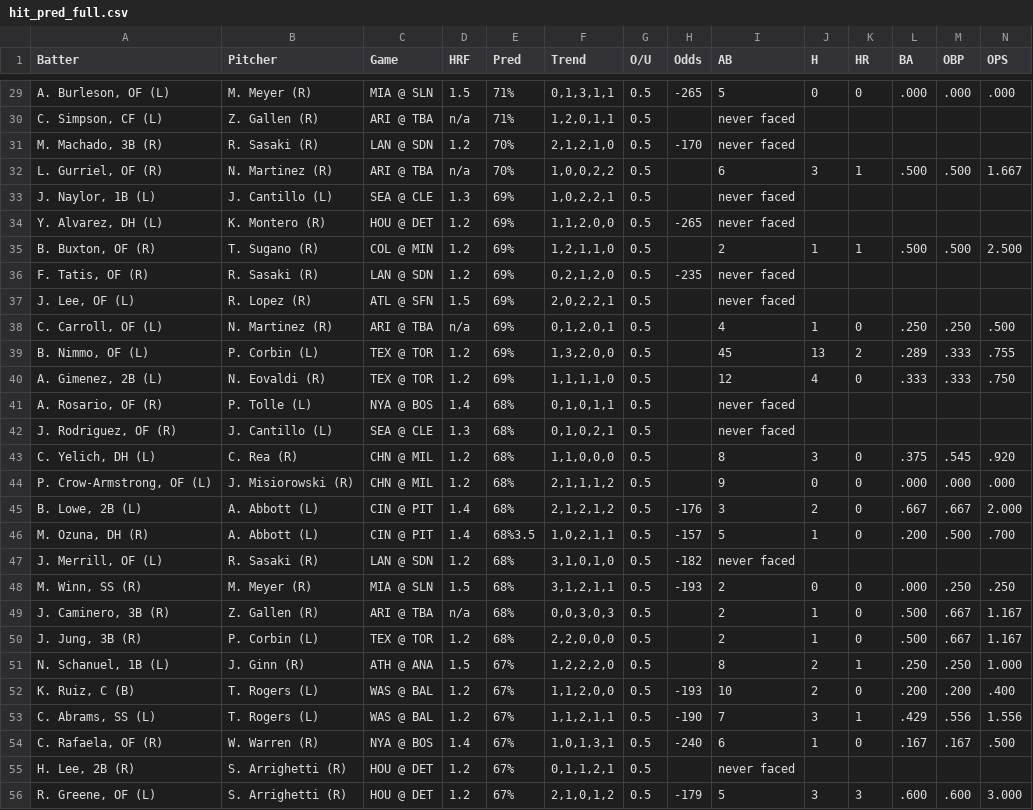
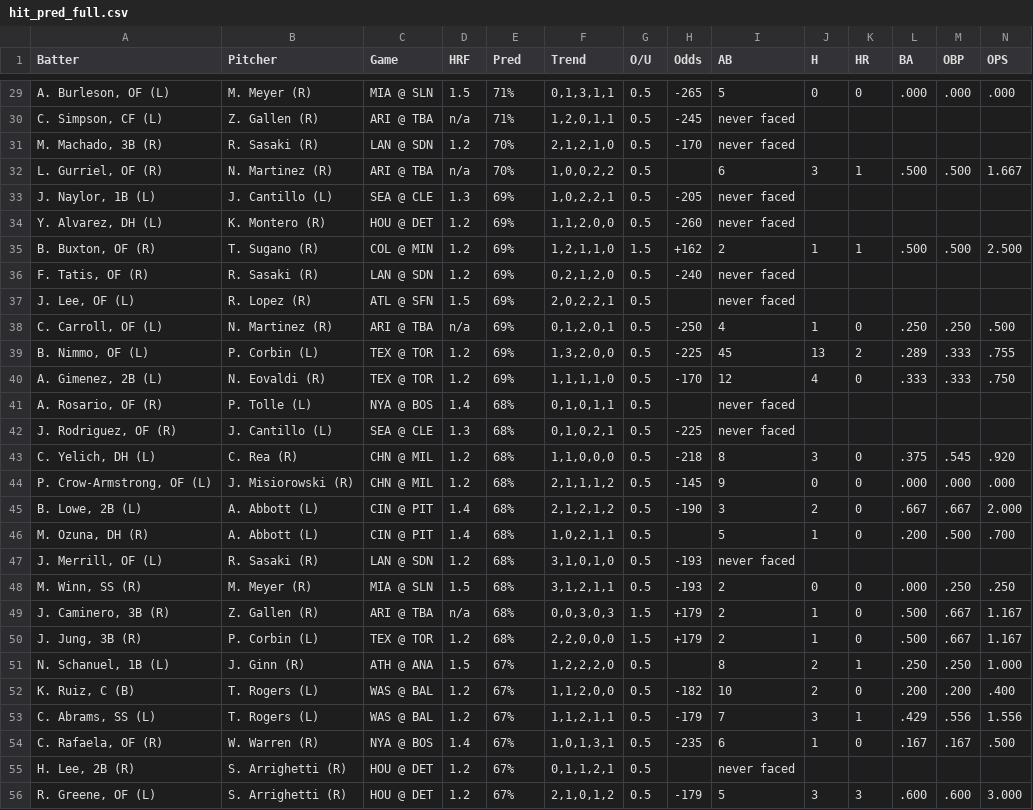
Before and after one commit to lgdsbrand/MLB-Hitters-Hub, a CSV file: backend/hit_pred_full.csv, drawn as a sheet; only a part is shown, gaps mark what is left out; the diff covers the shown part only.

```diff
--- a/backend/hit_pred_full.csv
+++ b/backend/hit_pred_full.csv
@@ -29,27 +29,27 @@ Batter,Pitcher,Game,HRF,Pred,Trend,O/U,Odds,AB,H,HR,BA,OBP,OPS
 "A. Burleson, OF (L)",M. Meyer (R),MIA @ SLN,1.5,71%,"0,1,3,1,1",0.5,-265,5,0,0,.000,.000,.000
-"C. Simpson, CF (L)",Z. Gallen (R),ARI @ TBA,n/a,71%,"1,2,0,1,1",0.5,,never faced,,,,,
+"C. Simpson, CF (L)",Z. Gallen (R),ARI @ TBA,n/a,71%,"1,2,0,1,1",0.5,-245,never faced,,,,,
 "M. Machado, 3B (R)",R. Sasaki (R),LAN @ SDN,1.2,70%,"2,1,2,1,0",0.5,-170,never faced,,,,,
 "L. Gurriel, OF (R)",N. Martinez (R),ARI @ TBA,n/a,70%,"1,0,0,2,2",0.5,,6,3,1,.500,.500,1.667
-"J. Naylor, 1B (L)",J. Cantillo (L),SEA @ CLE,1.3,69%,"1,0,2,2,1",0.5,,never faced,,,,,
-"Y. Alvarez, DH (L)",K. Montero (R),HOU @ DET,1.2,69%,"1,1,2,0,0",0.5,-265,never faced,,,,,
-"B. Buxton, OF (R)",T. Sugano (R),COL @ MIN,1.2,69%,"1,2,1,1,0",0.5,,2,1,1,.500,.500,2.500
-"F. Tatis, OF (R)",R. Sasaki (R),LAN @ SDN,1.2,69%,"0,2,1,2,0",0.5,-235,never faced,,,,,
+"J. Naylor, 1B (L)",J. Cantillo (L),SEA @ CLE,1.3,69%,"1,0,2,2,1",0.5,-205,never faced,,,,,
+"Y. Alvarez, DH (L)",K. Montero (R),HOU @ DET,1.2,69%,"1,1,2,0,0",0.5,-260,never faced,,,,,
+"B. Buxton, OF (R)",T. Sugano (R),COL @ MIN,1.2,69%,"1,2,1,1,0",1.5,+162,2,1,1,.500,.500,2.500
+"F. Tatis, OF (R)",R. Sasaki (R),LAN @ SDN,1.2,69%,"0,2,1,2,0",0.5,-240,never faced,,,,,
 "J. Lee, OF (L)",R. Lopez (R),ATL @ SFN,1.5,69%,"2,0,2,2,1",0.5,,never faced,,,,,
-"C. Carroll, OF (L)",N. Martinez (R),ARI @ TBA,n/a,69%,"0,1,2,0,1",0.5,,4,1,0,.250,.250,.500
-"B. Nimmo, OF (L)",P. Corbin (L),TEX @ TOR,1.2,69%,"1,3,2,0,0",0.5,,45,13,2,.289,.333,.755
-"A. Gimenez, 2B (L)",N. Eovaldi (R),TEX @ TOR,1.2,69%,"1,1,1,1,0",0.5,,12,4,0,.333,.333,.750
+"C. Carroll, OF (L)",N. Martinez (R),ARI @ TBA,n/a,69%,"0,1,2,0,1",0.5,-250,4,1,0,.250,.250,.500
+"B. Nimmo, OF (L)",P. Corbin (L),TEX @ TOR,1.2,69%,"1,3,2,0,0",0.5,-225,45,13,2,.289,.333,.755
+"A. Gimenez, 2B (L)",N. Eovaldi (R),TEX @ TOR,1.2,69%,"1,1,1,1,0",0.5,-170,12,4,0,.333,.333,.750
 "A. Rosario, OF (R)",P. Tolle (L),NYA @ BOS,1.4,68%,"0,1,0,1,1",0.5,,never faced,,,,,
-"J. Rodriguez, OF (R)",J. Cantillo (L),SEA @ CLE,1.3,68%,"0,1,0,2,1",0.5,,never faced,,,,,
-"C. Yelich, DH (L)",C. Rea (R),CHN @ MIL,1.2,68%,"1,1,0,0,0",0.5,,8,3,0,.375,.545,.920
-"P. Crow-Armstrong, OF (L)",J. Misiorowski (R),CHN @ MIL,1.2,68%,"2,1,1,1,2",0.5,,9,0,0,.000,.000,.000
-"B. Lowe, 2B (L)",A. Abbott (L),CIN @ PIT,1.4,68%,"2,1,2,1,2",0.5,-176,3,2,0,.667,.667,2.000
-"M. Ozuna, DH (R)",A. Abbott (L),CIN @ PIT,1.4,68%3.5,"1,0,2,1,1",0.5,-157,5,1,0,.200,.500,.700
-"J. Merrill, OF (L)",R. Sasaki (R),LAN @ SDN,1.2,68%,"3,1,0,1,0",0.5,-182,never faced,,,,,
+"J. Rodriguez, OF (R)",J. Cantillo (L),SEA @ CLE,1.3,68%,"0,1,0,2,1",0.5,-225,never faced,,,,,
+"C. Yelich, DH (L)",C. Rea (R),CHN @ MIL,1.2,68%,"1,1,0,0,0",0.5,-218,8,3,0,.375,.545,.920
+"P. Crow-Armstrong, OF (L)",J. Misiorowski (R),CHN @ MIL,1.2,68%,"2,1,1,1,2",0.5,-145,9,0,0,.000,.000,.000
+"B. Lowe, 2B (L)",A. Abbott (L),CIN @ PIT,1.4,68%,"2,1,2,1,2",0.5,-190,3,2,0,.667,.667,2.000
+"M. Ozuna, DH (R)",A. Abbott (L),CIN @ PIT,1.4,68%,"1,0,2,1,1",0.5,,5,1,0,.200,.500,.700
+"J. Merrill, OF (L)",R. Sasaki (R),LAN @ SDN,1.2,68%,"3,1,0,1,0",0.5,-193,never faced,,,,,
 "M. Winn, SS (R)",M. Meyer (R),MIA @ SLN,1.5,68%,"3,1,2,1,1",0.5,-193,2,0,0,.000,.250,.250
-"J. Caminero, 3B (R)",Z. Gallen (R),ARI @ TBA,n/a,68%,"0,0,3,0,3",0.5,,2,1,0,.500,.667,1.167
-"J. Jung, 3B (R)",P. Corbin (L),TEX @ TOR,1.2,68%,"2,2,0,0,0",0.5,,2,1,0,.500,.667,1.167
+"J. Caminero, 3B (R)",Z. Gallen (R),ARI @ TBA,n/a,68%,"0,0,3,0,3",1.5,+179,2,1,0,.500,.667,1.167
+"J. Jung, 3B (R)",P. Corbin (L),TEX @ TOR,1.2,68%,"2,2,0,0,0",1.5,+179,2,1,0,.500,.667,1.167
 "N. Schanuel, 1B (L)",J. Ginn (R),ATH @ ANA,1.5,67%,"1,2,2,2,0",0.5,,8,2,1,.250,.250,1.000
-"K. Ruiz, C (B)",T. Rogers (L),WAS @ BAL,1.2,67%,"1,1,2,0,0",0.5,-193,10,2,0,.200,.200,.400
-"C. Abrams, SS (L)",T. Rogers (L),WAS @ BAL,1.2,67%,"1,1,2,1,1",0.5,-190,7,3,1,.429,.556,1.556
-"C. Rafaela, OF (R)",W. Warren (R),NYA @ BOS,1.4,67%,"1,0,1,3,1",0.5,-240,6,1,0,.167,.167,.500
+"K. Ruiz, C (B)",T. Rogers (L),WAS @ BAL,1.2,67%,"1,1,2,0,0",0.5,-182,10,2,0,.200,.200,.400
+"C. Abrams, SS (L)",T. Rogers (L),WAS @ BAL,1.2,67%,"1,1,2,1,1",0.5,-179,7,3,1,.429,.556,1.556
+"C. Rafaela, OF (R)",W. Warren (R),NYA @ BOS,1.4,67%,"1,0,1,3,1",0.5,-235,6,1,0,.167,.167,.500
 "H. Lee, 2B (R)",S. Arrighetti (R),HOU @ DET,1.2,67%,"0,1,1,2,1",0.5,,never faced,,,,,
```
Also changed, not shown: 168 edited cells elsewhere in this file, backend/hr_pred_full.csv, backend/tb_pred_full.csv.
